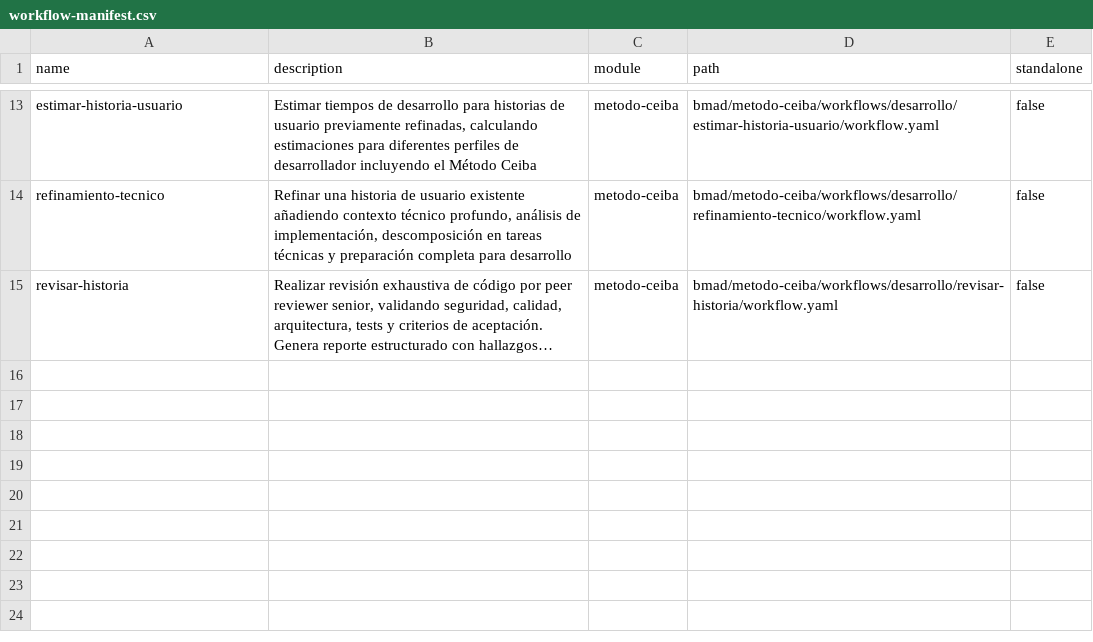
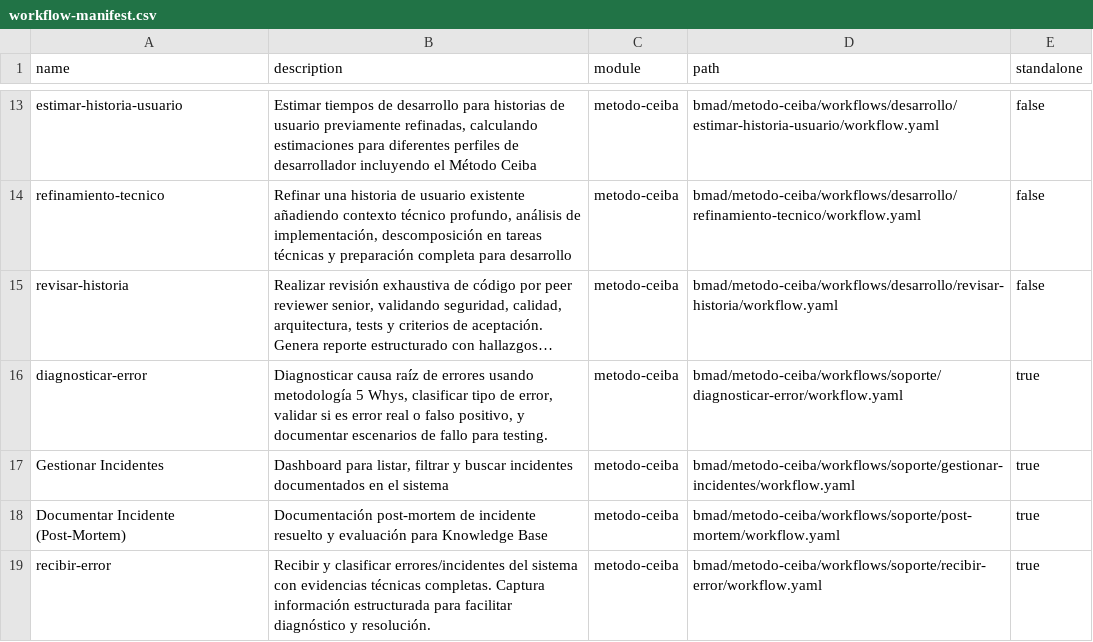
Before and after one commit to estebancolorado/MetodoCeibaSura, a CSV file: .ceiba-metodo/_cfg/workflow-manifest.csv, drawn as a sheet; only a part is shown, gaps mark what is left out; long unchanged cells end in …; the diff names each change by its address in the sheet, - before the commit and + after, or states it on an @@ line.

```diff
--- a/.ceiba-metodo/_cfg/workflow-manifest.csv
+++ b/.ceiba-metodo/_cfg/workflow-manifest.csv
+row 16: diagnosticar-error | Diagnosticar causa raíz de errores usando metodología 5 Whys, clasificar tipo de error, validar si es error real o falso positivo, y documentar escenarios de fallo para testing. | metodo-ceiba | bmad/metodo-ceiba/workflows/soporte/diagnosticar-error/workflow.yaml | true
+row 17: Gestionar Incidentes | Dashboard para listar, filtrar y buscar incidentes documentados en el sistema | metodo-ceiba | bmad/metodo-ceiba/workflows/soporte/gestionar-incidentes/workflow.yaml | true
+row 18: Documentar Incidente (Post-Mortem) | Documentación post-mortem de incidente resuelto y evaluación para Knowledge Base | metodo-ceiba | bmad/metodo-ceiba/workflows/soporte/post-mortem/workflow.yaml | true
+row 19: recibir-error | Recibir y clasificar errores/incidentes del sistema con evidencias técnicas completas. Captura información estructurada para facilitar diagnóstico y resolución. | metodo-ceiba | bmad/metodo-ceiba/workflows/soporte/recibir-error/workflow.yaml | true
```
Also changed, not shown: .ceiba-metodo/_cfg/files-manifest.csv, 39 other files.
